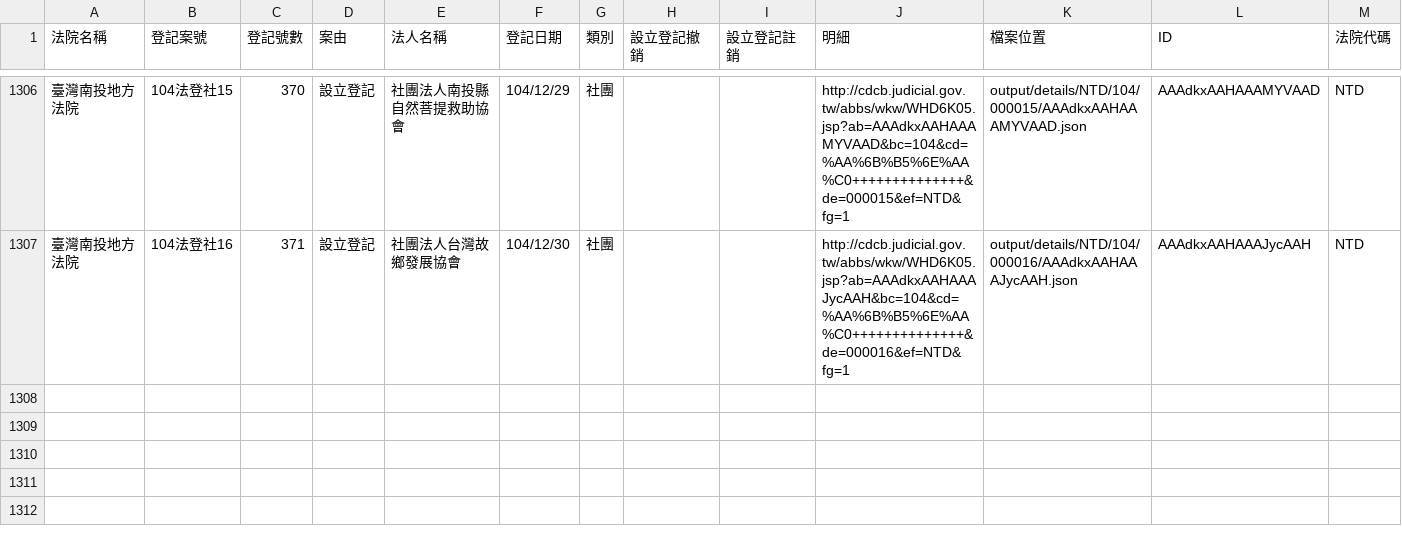
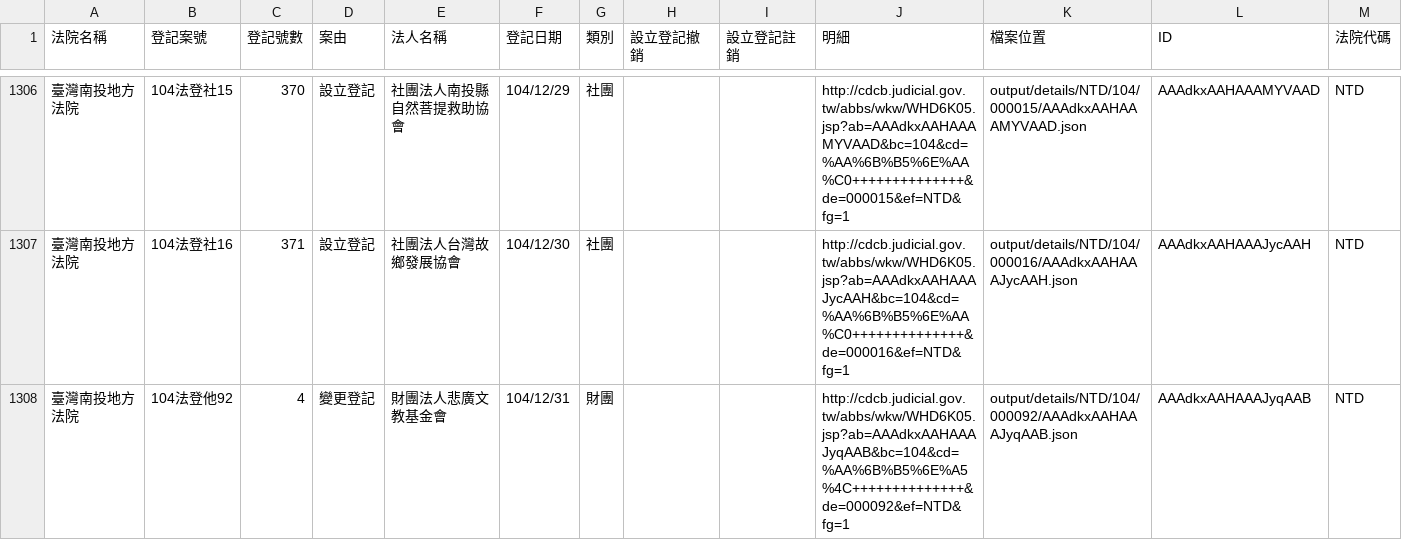
Before and after one commit to taichunmin/foundationtw, a CSV file: output/lists/NTD.csv, drawn as a sheet; only a part is shown, gaps mark what is left out; the diff names each change by its address in the sheet, - before the commit and + after, or states it on an @@ line.

```diff
--- a/output/lists/NTD.csv
+++ b/output/lists/NTD.csv
+row 1308: 臺灣南投地方法院 | 104法登他92 | 4 | 變更登記 | 財團法人悲廣文教基金會 | 104/12/31 | 財團 |  |  | http://cdcb.judicial.gov.tw/abbs/wkw/WHD6K05.jsp?ab=AAAdkxAAHAAAJyqAAB&bc=104&cd=%AA%6B%B5%6E%A5%4C++++++++++++++&de=000092&ef=NTD&fg=1 | output/details/NTD/104/000092/AAAdkxAAHAAAJyqAAB.json | AAAdkxAAHAAAJyqAAB | NTD
```
Also changed, not shown: output/lists/CYD.csv, 35 other files.
